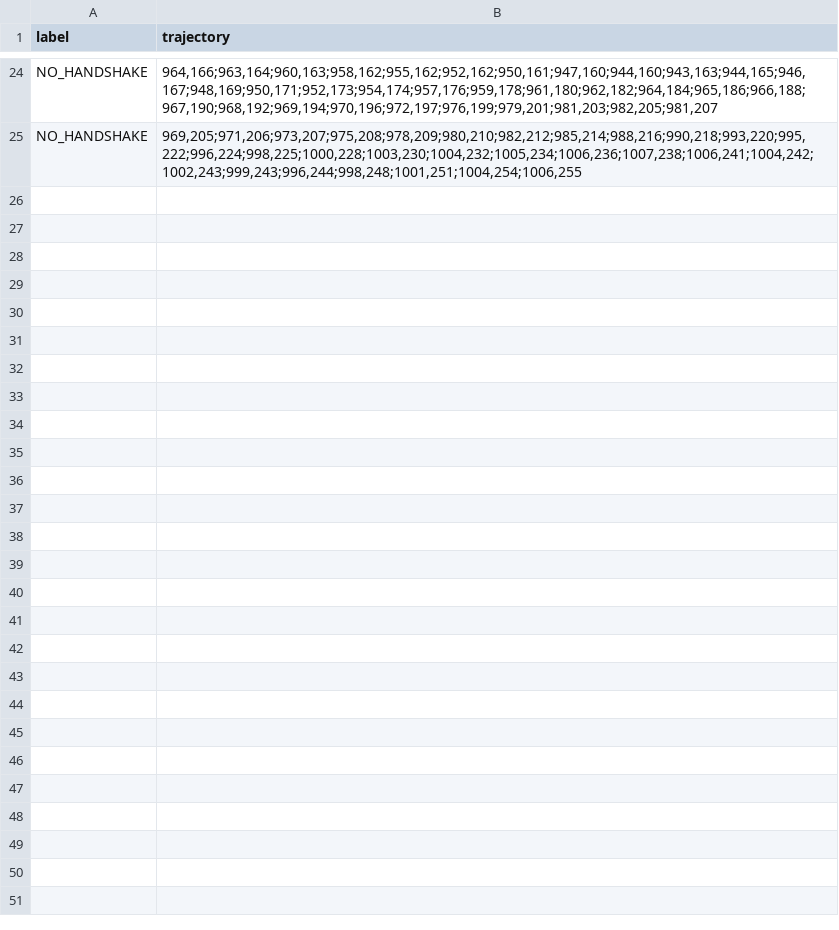
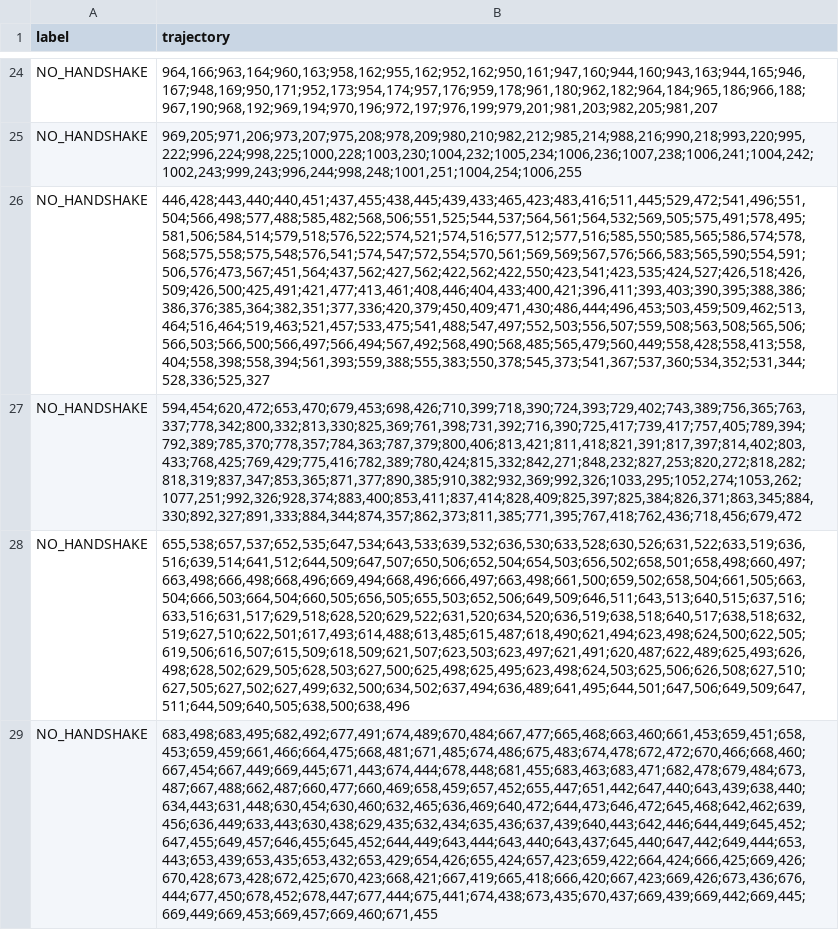
Before and after one commit to devarag75/Handshake, a CSV file: handshake_detection_dataset.csv, drawn as a sheet; only a part is shown, gaps mark what is left out; the diff names each change by its address in the sheet, - before the commit and + after, or states it on an @@ line.

Commit message:
1.3

```diff
--- a/handshake_detection_dataset.csv
+++ b/handshake_detection_dataset.csv
+row 26: NO_HANDSHAKE | 446,428;443,440;440,451;437,455;438,445;439,433;465,423;483,416;511,445;529,472;541,496;551,504;566,498;577,488;585,482;568,506;551,525;544,537;564,561;564,532;569,505;575,491;578,495;581,506;584,514;579,518;576,522;574,521;574,516;577,512;577,516;585,550;585,565;586,574;578,568;575,558;575,548;576,541;574,547;572,554;570,561;569,569;567,576;566,583;565,590;554,591;506,576;473,567;451,564;437,562;427,562;422,562;422,550;423,541;423,535;424,527;426,518;426,509;426,500;425,491;421,477;413,461;408,446;404,433;400,421;396,411;393,403;390,395;388,386;386,376;385,364;382,351;377,336;420,379;450,409;471,430;486,444;496,453;503,459;509,462;513,464;516,464;519,463;521,457;533,475;541,488;547,497;552,503;556,507;559,508;563,508;565,506;566,503;566,500;566,497;566,494;567,492;568,490;568,485;565,479;560,449;558,428;558,413;558,404;558,398;558,394;561,393;559,388;555,383;550,378;545,373;541,367;537,360;534,352;531,344;528,336;525,327
+row 27: NO_HANDSHAKE | 594,454;620,472;653,470;679,453;698,426;710,399;718,390;724,393;729,402;743,389;756,365;763,337;778,342;800,332;813,330;825,369;761,398;731,392;716,390;725,417;739,417;757,405;789,394;792,389;785,370;778,357;784,363;787,379;800,406;813,421;811,418;821,391;817,397;814,402;803,433;768,425;769,429;775,416;782,389;780,424;815,332;842,271;848,232;827,253;820,272;818,282;818,319;837,347;853,365;871,377;890,385;910,382;932,369;992,326;1033,295;1052,274;1053,262;1077,251;992,326;928,374;883,400;853,411;837,414;828,409;825,397;825,384;826,371;863,345;884,330;892,327;891,333;884,344;874,357;862,373;811,385;771,395;767,418;762,436;718,456;679,472
+row 28: NO_HANDSHAKE | 655,538;657,537;652,535;647,534;643,533;639,532;636,530;633,528;630,526;631,522;633,519;636,516;639,514;641,512;644,509;647,507;650,506;652,504;654,503;656,502;658,501;658,498;660,497;663,498;666,498;668,496;669,494;668,496;666,497;663,498;661,500;659,502;658,504;661,505;663,504;666,503;664,504;660,505;656,505;655,503;652,506;649,509;646,511;643,513;640,515;637,516;633,516;631,517;629,518;628,520;629,522;631,520;634,520;636,519;638,518;640,517;638,518;632,519;627,510;622,501;617,493;614,488;613,485;615,487;618,490;621,494;623,498;624,500;622,505;619,506;616,507;615,509;618,509;621,507;623,503;623,497;621,491;620,487;622,489;625,493;626,498;628,502;629,505;628,503;627,500;625,498;625,495;623,498;624,503;625,506;626,508;627,510;627,505;627,502;627,499;632,500;634,502;637,494;636,489;641,495;644,501;647,506;649,509;647,511;644,509;640,505;638,500;638,496
+row 29: NO_HANDSHAKE | 683,498;683,495;682,492;677,491;674,489;670,484;667,477;665,468;663,460;661,453;659,451;658,453;659,459;661,466;664,475;668,481;671,485;674,486;675,483;674,478;672,472;670,466;668,460;667,454;667,449;669,445;671,443;674,444;678,448;681,455;683,463;683,471;682,478;679,484;673,487;667,488;662,487;660,477;660,469;658,459;657,452;655,447;651,442;647,440;643,439;638,440;634,443;631,448;630,454;630,460;632,465;636,469;640,472;644,473;646,472;645,468;642,462;639,456;636,449;633,443;630,438;629,435;632,434;635,436;637,439;640,443;642,446;644,449;645,452;647,455;649,457;646,455;645,452;644,449;643,444;643,440;643,437;645,440;647,442;649,444;653,443;653,439;653,435;653,432;653,429;654,426;655,424;657,423;659,422;664,424;666,425;669,426;670,428;673,428;672,425;670,423;668,421;667,419;665,418;666,420;667,423;669,426;673,436;676,444;677,450;678,452;678,447;677,444;675,441;674,438;673,435;670,437;669,439;669,442;669,445;669,449;669,453;669,457;669,460;671,455
```
